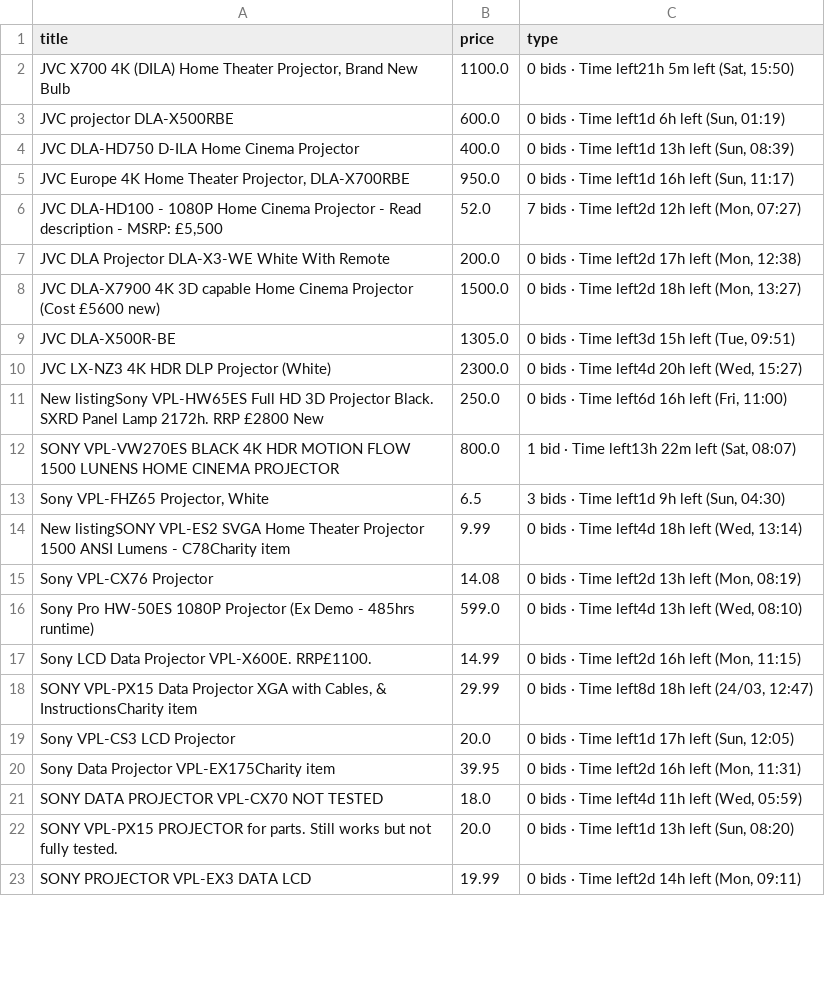
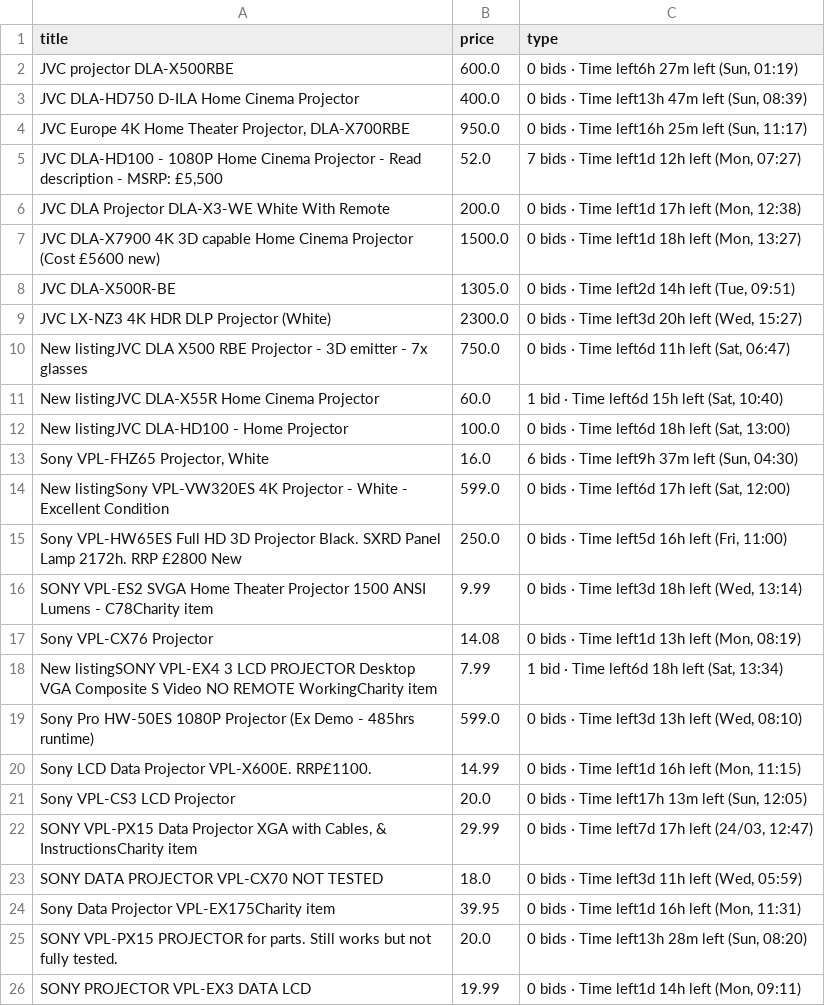
Before and after one commit to LFCottrell/Ebay_JVC, a CSV file: output_auction.csv, drawn as a sheet; only a part is shown; the diff covers the shown part only.

```diff
--- a/output_auction.csv
+++ b/output_auction.csv
@@ -1,23 +1,26 @@
 title,price,type
-"JVC  X700 4K (DILA) Home Theater Projector, Brand New Bulb",1100.0,"0 bids · Time left21h 5m left (Sat, 15:50)"
-JVC projector DLA-X500RBE,600.0,"0 bids · Time left1d 6h left (Sun, 01:19)"
-JVC DLA-HD750 D-ILA Home Cinema Projector,400.0,"0 bids · Time left1d 13h left (Sun, 08:39)"
-"JVC Europe 4K Home Theater Projector, DLA-X700RBE",950.0,"0 bids · Time left1d 16h left (Sun, 11:17)"
-"JVC DLA-HD100 - 1080P Home Cinema Projector - Read description - MSRP: £5,500",52.0,"7 bids · Time left2d 12h left (Mon, 07:27)"
-JVC DLA Projector DLA-X3-WE White With Remote,200.0,"0 bids · Time left2d 17h left (Mon, 12:38)"
-JVC DLA-X7900 4K 3D capable Home Cinema Projector (Cost £5600 new),1500.0,"0 bids · Time left2d 18h left (Mon, 13:27)"
-JVC DLA-X500R-BE,1305.0,"0 bids · Time left3d 15h left (Tue, 09:51)"
-JVC LX-NZ3 4K HDR DLP Projector (White),2300.0,"0 bids · Time left4d 20h left (Wed, 15:27)"
-New listingSony VPL-HW65ES Full HD 3D Projector Black. SXRD Panel Lamp 2172h. RRP £2800 New,250.0,"0 bids · Time left6d 16h left (Fri, 11:00)"
-SONY VPL-VW270ES BLACK 4K HDR MOTION FLOW 1500 LUNENS HOME CINEMA PROJECTOR ,800.0,"1 bid · Time left13h 22m left (Sat, 08:07)"
-"Sony VPL-FHZ65 Projector, White",6.5,"3 bids · Time left1d 9h left (Sun, 04:30)"
-New listingSONY VPL-ES2 SVGA Home Theater Projector 1500 ANSI Lumens - C78Charity item,9.99,"0 bids · Time left4d 18h left (Wed, 13:14)"
-Sony VPL-CX76  Projector ,14.08,"0 bids · Time left2d 13h left (Mon, 08:19)"
-Sony Pro HW-50ES 1080P Projector (Ex Demo - 485hrs runtime),599.0,"0 bids · Time left4d 13h left (Wed, 08:10)"
-Sony LCD Data Projector VPL-X600E. RRP£1100. ,14.99,"0 bids · Time left2d 16h left (Mon, 11:15)"
-"SONY VPL-PX15 Data Projector XGA with Cables, & InstructionsCharity item",29.99,"0 bids · Time left8d 18h left (24/03, 12:47)"
-Sony VPL-CS3 LCD Projector,20.0,"0 bids · Time left1d 17h left (Sun, 12:05)"
-Sony Data Projector VPL-EX175Charity item,39.95,"0 bids · Time left2d 16h left (Mon, 11:31)"
-SONY DATA PROJECTOR VPL-CX70 NOT TESTED,18.0,"0 bids · Time left4d 11h left (Wed, 05:59)"
-SONY VPL-PX15 PROJECTOR for parts. Still works but not fully tested.,20.0,"0 bids · Time left1d 13h left (Sun, 08:20)"
-SONY PROJECTOR VPL-EX3 DATA LCD,19.99,"0 bids · Time left2d 14h left (Mon, 09:11)"
+JVC projector DLA-X500RBE,600.0,"0 bids · Time left6h 27m left (Sun, 01:19)"
+JVC DLA-HD750 D-ILA Home Cinema Projector,400.0,"0 bids · Time left13h 47m left (Sun, 08:39)"
+"JVC Europe 4K Home Theater Projector, DLA-X700RBE",950.0,"0 bids · Time left16h 25m left (Sun, 11:17)"
+"JVC DLA-HD100 - 1080P Home Cinema Projector - Read description - MSRP: £5,500",52.0,"7 bids · Time left1d 12h left (Mon, 07:27)"
+JVC DLA Projector DLA-X3-WE White With Remote,200.0,"0 bids · Time left1d 17h left (Mon, 12:38)"
+JVC DLA-X7900 4K 3D capable Home Cinema Projector (Cost £5600 new),1500.0,"0 bids · Time left1d 18h left (Mon, 13:27)"
+JVC DLA-X500R-BE,1305.0,"0 bids · Time left2d 14h left (Tue, 09:51)"
+JVC LX-NZ3 4K HDR DLP Projector (White),2300.0,"0 bids · Time left3d 20h left (Wed, 15:27)"
+New listingJVC DLA X500 RBE Projector - 3D emitter - 7x glasses,750.0,"0 bids · Time left6d 11h left (Sat, 06:47)"
+New listingJVC DLA-X55R Home Cinema Projector,60.0,"1 bid · Time left6d 15h left (Sat, 10:40)"
+New listingJVC DLA-HD100 - Home Projector,100.0,"0 bids · Time left6d 18h left (Sat, 13:00)"
+"Sony VPL-FHZ65 Projector, White",16.0,"6 bids · Time left9h 37m left (Sun, 04:30)"
+New listingSony VPL-VW320ES 4K Projector - White - Excellent Condition,599.0,"0 bids · Time left6d 17h left (Sat, 12:00)"
+Sony VPL-HW65ES Full HD 3D Projector Black. SXRD Panel Lamp 2172h. RRP £2800 New,250.0,"0 bids · Time left5d 16h left (Fri, 11:00)"
+SONY VPL-ES2 SVGA Home Theater Projector 1500 ANSI Lumens - C78Charity item,9.99,"0 bids · Time left3d 18h left (Wed, 13:14)"
+Sony VPL-CX76  Projector ,14.08,"0 bids · Time left1d 13h left (Mon, 08:19)"
+New listingSONY VPL-EX4 3 LCD PROJECTOR Desktop VGA Composite S Video NO REMOTE WorkingCharity item,7.99,"1 bid · Time left6d 18h left (Sat, 13:34)"
+Sony Pro HW-50ES 1080P Projector (Ex Demo - 485hrs runtime),599.0,"0 bids · Time left3d 13h left (Wed, 08:10)"
+Sony LCD Data Projector VPL-X600E. RRP£1100. ,14.99,"0 bids · Time left1d 16h left (Mon, 11:15)"
+Sony VPL-CS3 LCD Projector,20.0,"0 bids · Time left17h 13m left (Sun, 12:05)"
+"SONY VPL-PX15 Data Projector XGA with Cables, & InstructionsCharity item",29.99,"0 bids · Time left7d 17h left (24/03, 12:47)"
+SONY DATA PROJECTOR VPL-CX70 NOT TESTED,18.0,"0 bids · Time left3d 11h left (Wed, 05:59)"
+Sony Data Projector VPL-EX175Charity item,39.95,"0 bids · Time left1d 16h left (Mon, 11:31)"
+SONY VPL-PX15 PROJECTOR for parts. Still works but not fully tested.,20.0,"0 bids · Time left13h 28m left (Sun, 08:20)"
+SONY PROJECTOR VPL-EX3 DATA LCD,19.99,"0 bids · Time left1d 14h left (Mon, 09:11)"
```
Also changed, not shown: 4 edited cells elsewhere in this file, new_df.csv, old_df.csv, 1 other file.
